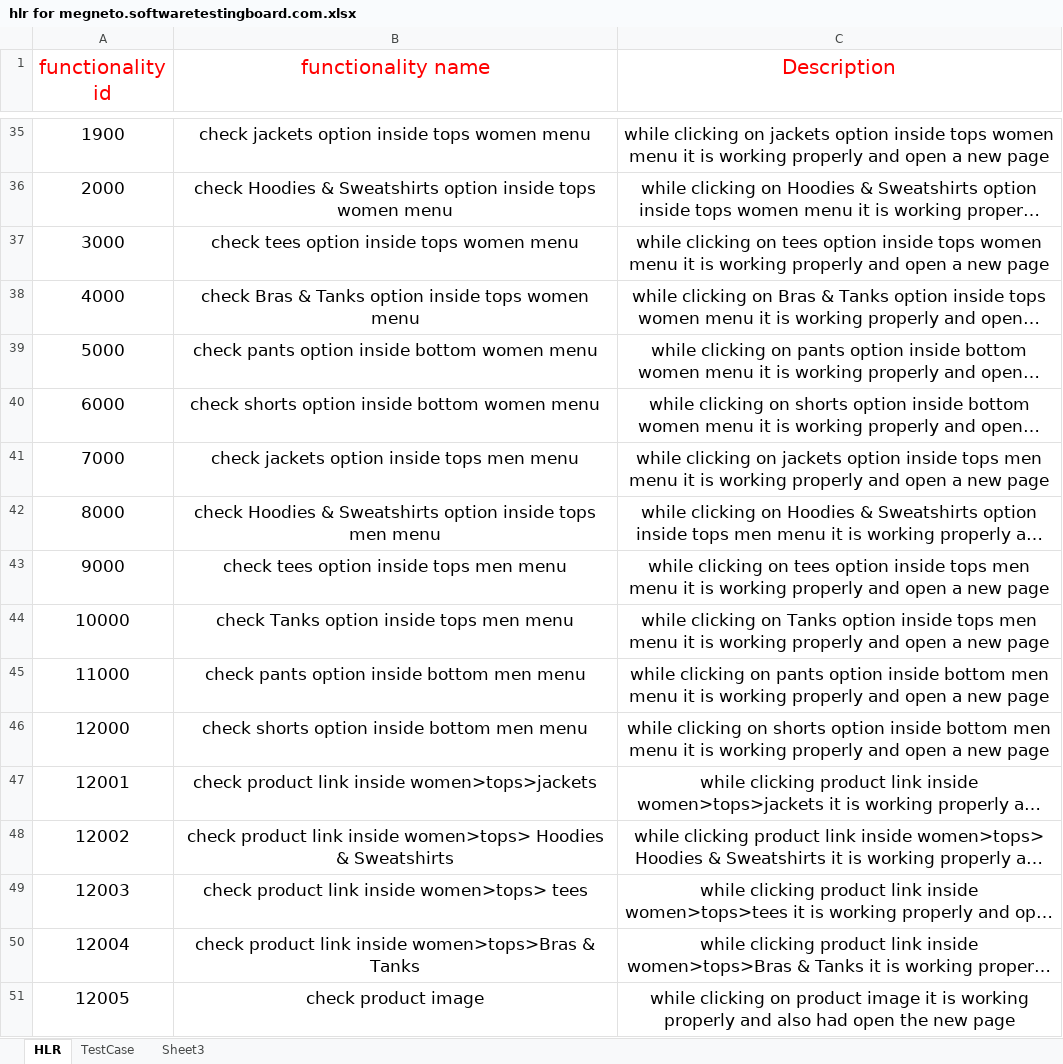
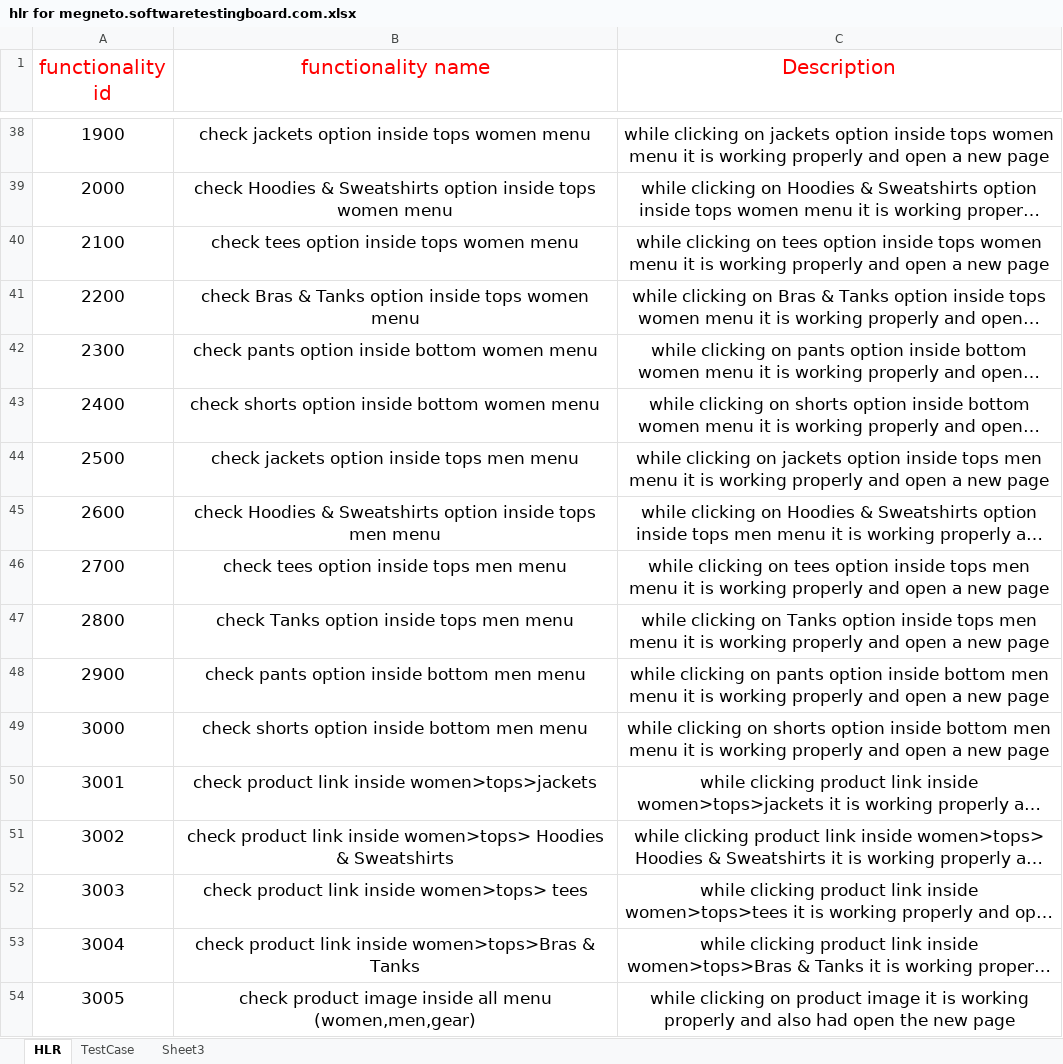
Before and after one commit to Niravg123/Nirav_Tops, an Excel workbook: HLR and Testcase/hlr for megneto.softwaretestingboard.com.xlsx, sheet HLR, drawn as a sheet; only a part is shown, gaps mark what is left out; long unchanged cells end in …; values as stored, in another font and other column widths than the file's, no borders; removed rows and columns are numbered as before the commit, all else as after; the diff covers the shown part only; the diff names each change by its address in the sheet, - before the commit and + after, or states it on an @@ line.

```diff
--- a/HLR and Testcase/hlr for megneto.softwaretestingboard.com.xlsx (sheet HLR)
+++ b/HLR and Testcase/hlr for megneto.softwaretestingboard.com.xlsx (sheet HLR)
-A40 (functionality id): 3000
+A40 (functionality id): 2100
-A41 (functionality id): 4000
+A41 (functionality id): 2200
-A42 (functionality id): 5000
+A42 (functionality id): 2300
-A43 (functionality id): 6000
+A43 (functionality id): 2400
-A44 (functionality id): 7000
+A44 (functionality id): 2500
-A45 (functionality id): 8000
+A45 (functionality id): 2600
-A46 (functionality id): 9000
+A46 (functionality id): 2700
-A47 (functionality id): 10000
+A47 (functionality id): 2800
-A48 (functionality id): 11000
+A48 (functionality id): 2900
-A49 (functionality id): 12000
+A49 (functionality id): 3000
-A50 (functionality id): 12001
+A50 (functionality id): 3001
-A51 (functionality id): 12002
+A51 (functionality id): 3002
-A52 (functionality id): 12003
+A52 (functionality id): 3003
-A53 (functionality id): 12004
+A53 (functionality id): 3004
-row 51: 12005 | check product image | while clicking on product image it is working properly and also had open the new page
+row 54: 3005 | check product image inside all menu (women,men,gear) | while clicking on product image it is working properly and also had open the new page
```
Also changed, not shown: 11 added rows, 4 removed rows, 55 edited cells and cell formats elsewhere in this sheet, sheet TestCase.
